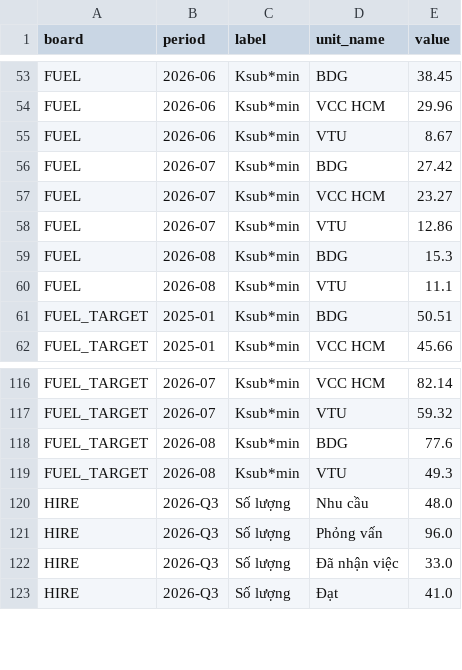
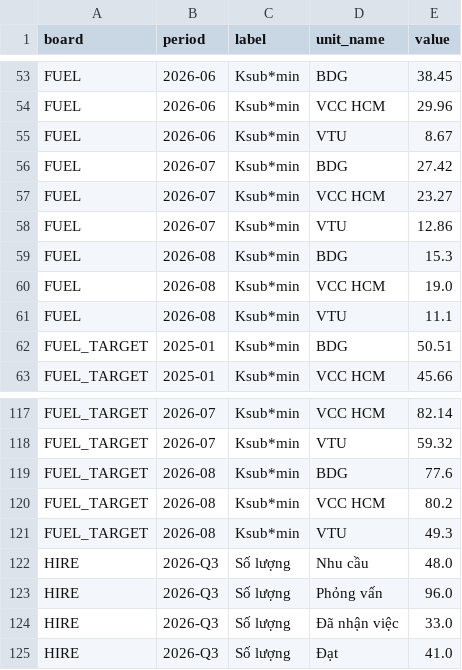
Before and after one commit to vcchcmai-del/portal-vhkt, a CSV file: backend/dong-bo/so-lieu-dashboard.csv, drawn as a sheet; only a part is shown, gaps mark what is left out; the diff names each change by its address in the sheet, - before the commit and + after, or states it on an @@ line.

```diff
--- a/backend/dong-bo/so-lieu-dashboard.csv
+++ b/backend/dong-bo/so-lieu-dashboard.csv
+row 60: FUEL | 2026-08 | Ksub*min | VCC HCM | 19.0
+row 120: FUEL_TARGET | 2026-08 | Ksub*min | VCC HCM | 80.2
```
Also changed, not shown: 1 other file.
